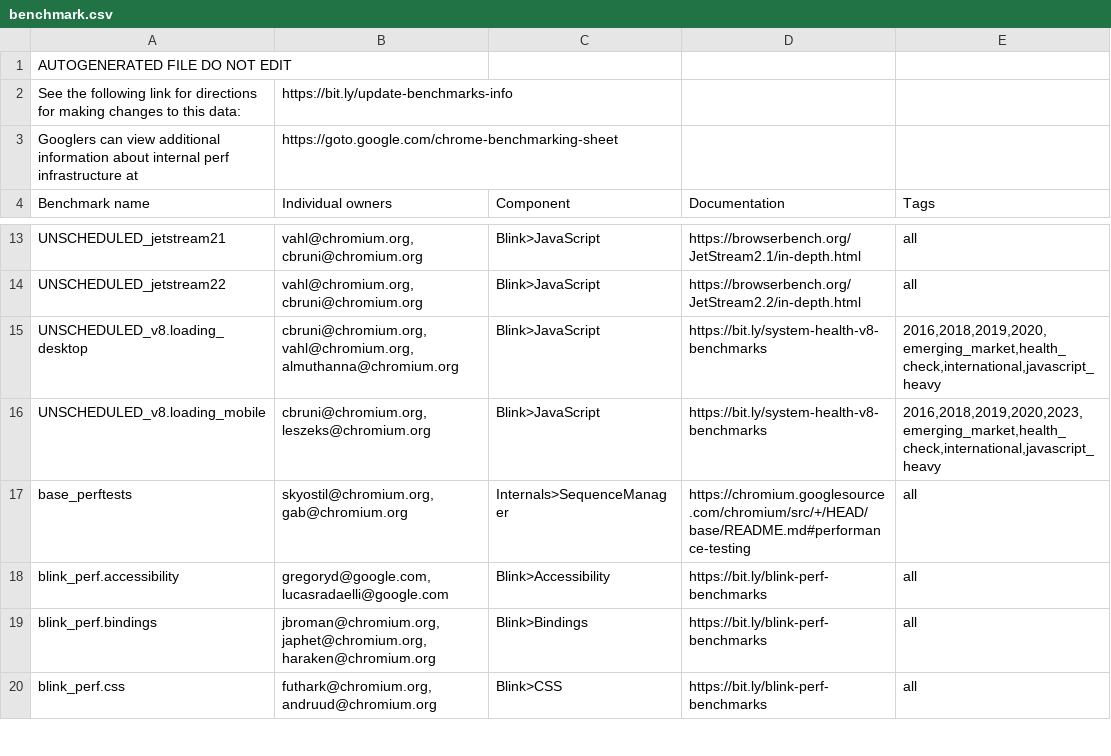
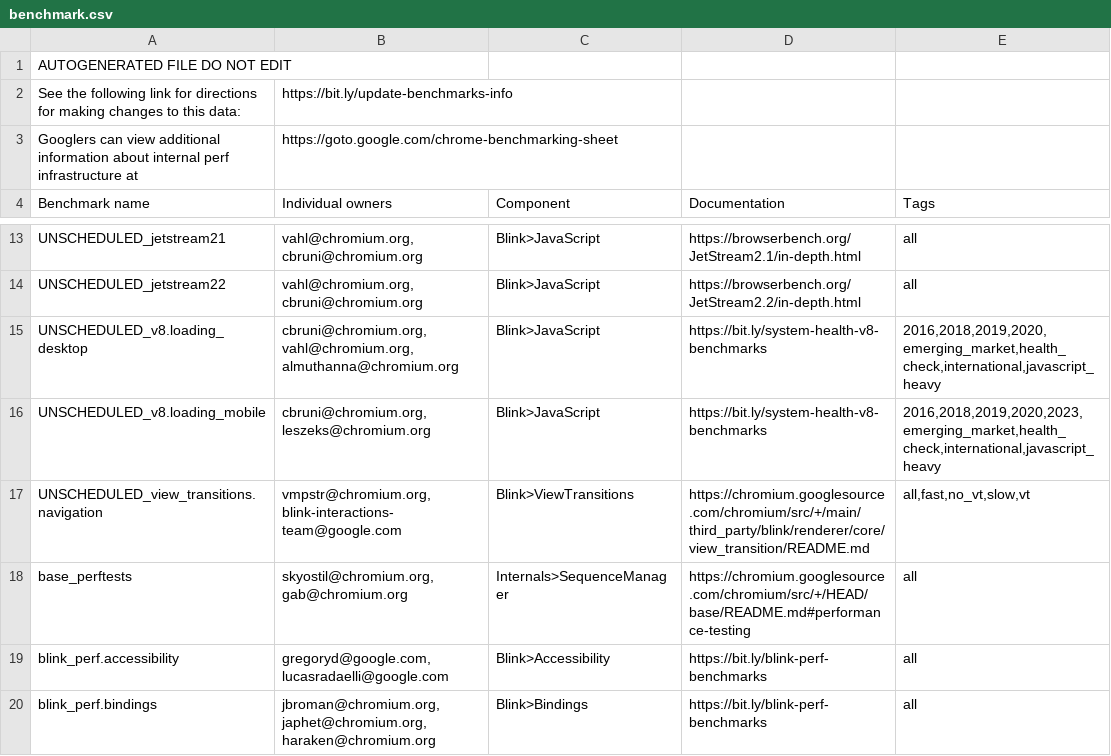
Before and after one commit to chromium-full-mirror/chromium_src_tools_perf, a CSV file: benchmark.csv, drawn as a sheet; only a part is shown, gaps mark what is left out; the shorter side is filled out with more unchanged rows; the diff names each change by its address in the sheet, - before the commit and + after, or states it on an @@ line.

Commit message:
[perf] Add a benchmark for cross-document view transitions
Adds UNSCHEDULED_view_transitions.navigation, which measures navigation
start to first contentful paint of same-origin, renderer-initiated
navigations with (vt_* stories) and without (no_vt_* stories) a
cross-document view transition. The difference between the two is the
cost of the view transition for the navigation.

Each story navigates 20 times between pages that are served by the local
test server. After the FCP of each page, it waits 0.5 s (*_fast) or
1.5 s (*_slow), plus up to 50 ms of jitter, before navigating to the next
page. The jitter keeps navigations from starting at a fixed vsync phase.
A story fails if a navigation unexpectedly did or didn't have a view
transition.

No existing benchmark covers cross-document view transitions.
UNSCHEDULED_blink_perf.view_transitions only covers same-document
captures. The new benchmark isn't scheduled on the perf waterfall. For
now, it's meant for pinpoint try jobs.

Bug: 569098933
Change-Id: I441d9dd908c6fc1a71c7750f1aa5821772887589
Reviewed-on: https://chromium-review.googlesource.com/c/chromium/src/+/8504515
Commit-Queue: Vladimir Levin <vmpstr@chromium.org>
Reviewed-by: German Garcia <ggj@google.com>
Cr-Commit-Position: refs/heads/main@{#1713814}
NOKEYCHECK=True
GitOrigin-RevId: d5f55380de60f8c78e289dfe307c3b68f4c2c5f6

```diff
--- a/benchmark.csv
+++ b/benchmark.csv
+row 17: UNSCHEDULED_view_transitions.navigation | vmpstr@chromium.org, blink-interactions-team@google.com | Blink>ViewTransitions | https://chromium.googlesource.com/chromium/src/+/main/third_party/blink/renderer/core/view_transition/README.md | all,fast,no_vt,slow,vt
```
Also changed, not shown: 3 other files.
